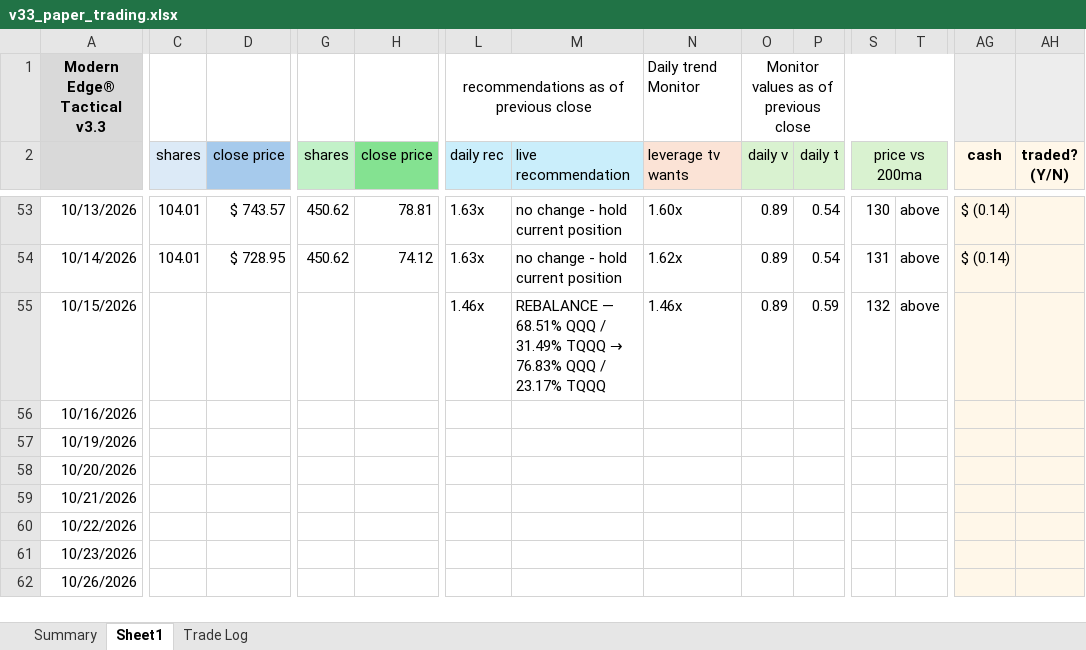
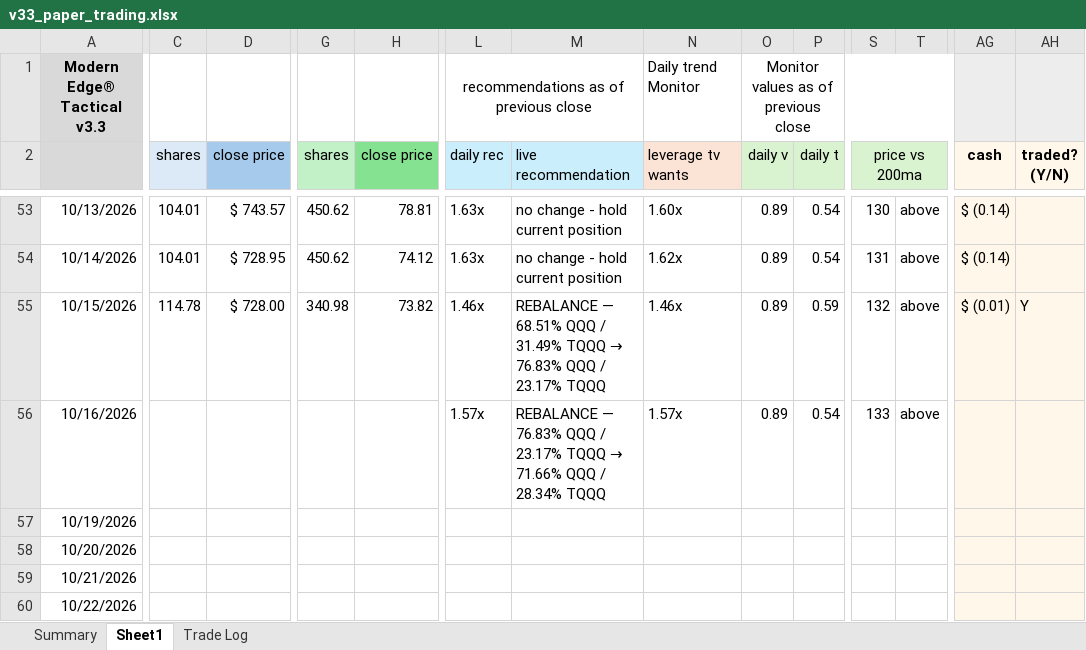
Before and after one commit to marty21gt/fragility-monitor, an Excel workbook: ledger/v33_paper_trading.xlsx, sheet Sheet1, drawn as a sheet; only a part is shown, gaps mark what is left out; the shorter side is filled out with more unchanged rows; values as stored, in another font and other column widths than the file's, no borders; the diff covers the shown part only; the diff names each change by its address in the sheet, - before the commit and + after, or states it on an @@ line.

```diff
--- a/ledger/v33_paper_trading.xlsx (sheet Sheet1)
+++ b/ledger/v33_paper_trading.xlsx (sheet Sheet1)
-C55 (shares): (empty)
+C55 (shares): 114.78
-D55 (close price): (empty)
+D55 (close price): $ 728.00
-G55 (shares): (empty)
+G55 (shares): 340.98
-H55 (close price): (empty)
+H55 (close price): 73.82
-AG55 (cash): (empty)
+AG55 (cash): $ (0.01)
-AH55 (traded? (Y/N)): (empty)
+AH55 (traded? (Y/N)): Y
-L56 (daily rec): (empty)
+L56 (daily rec): 1.57x
@@ M56 (live recommendation): (empty) → REBALANCE — 76.83% QQQ / 23.17% TQQQ → 71.66% QQQ / 28.34% TQQQ @@
-N56 (leverage tv wants): (empty)
+N56 (leverage tv wants): 1.57x
-O56 (daily v): (empty)
+O56 (daily v): 0.89
-P56 (daily t): (empty)
+P56 (daily t): 0.54
-S56 (price vs 200ma): (empty)
+S56 (price vs 200ma): 133
-T56: (empty)
+T56: above
```
Also changed, not shown: 1 edited cell elsewhere in this sheet, sheet Trade Log.
